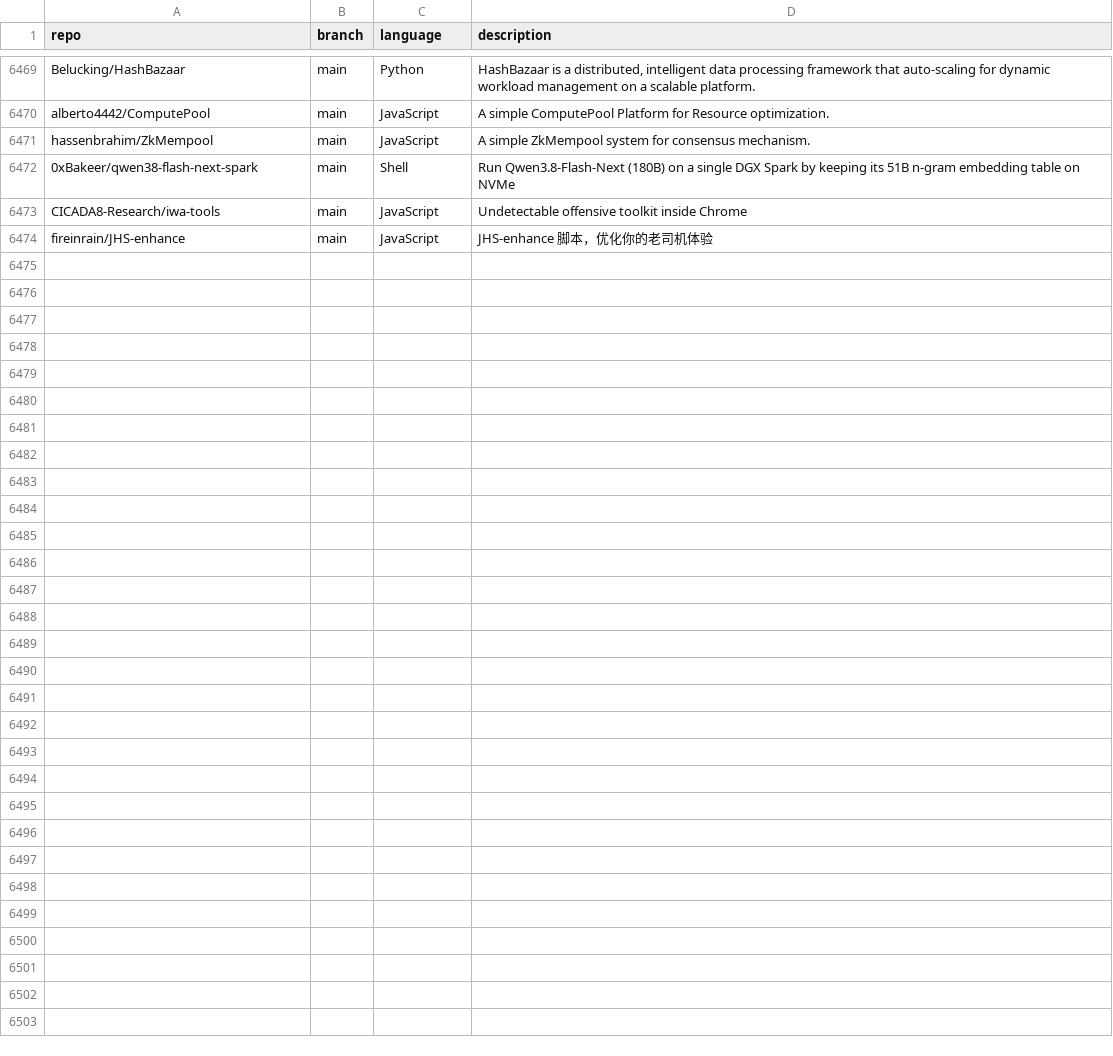
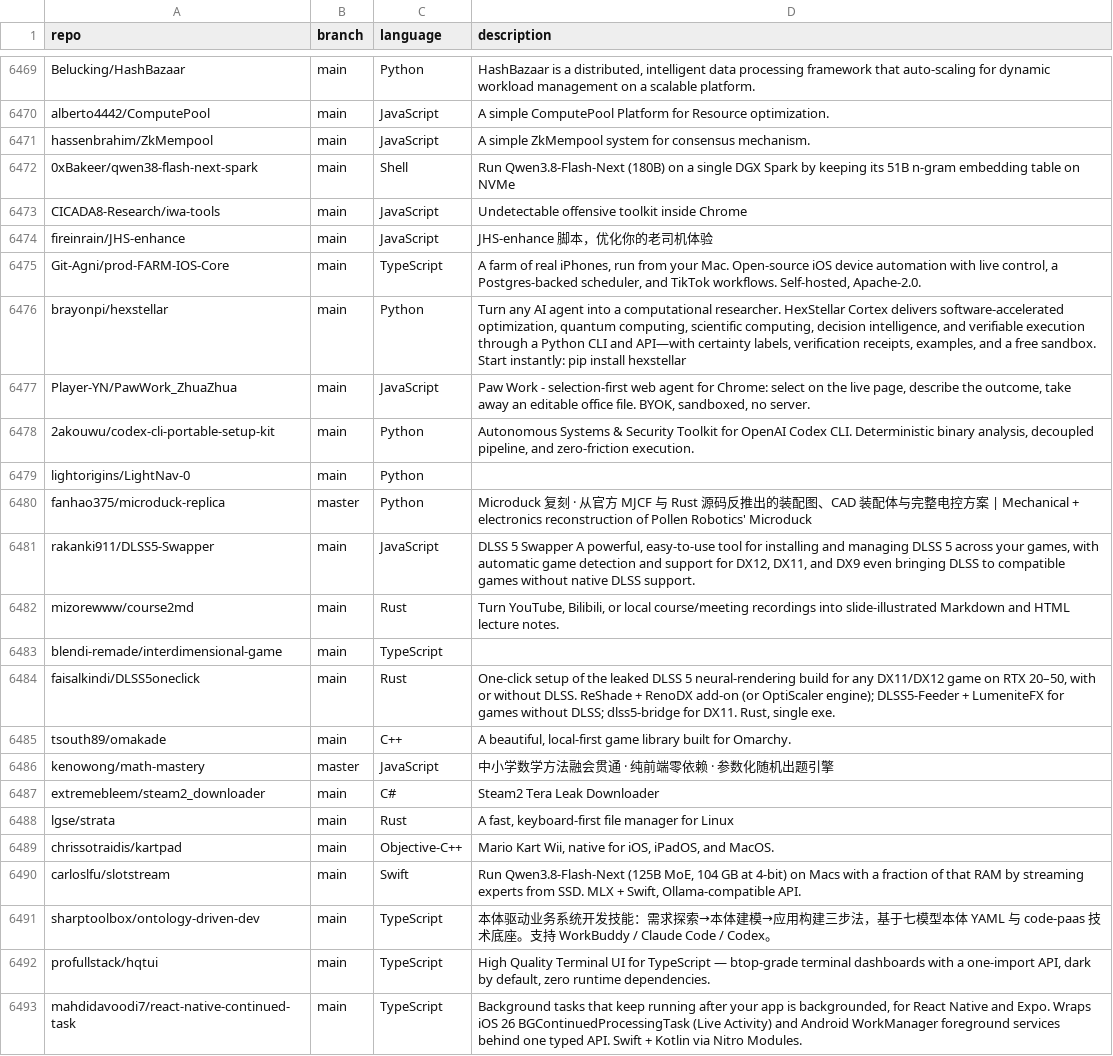
Before and after one commit to JOSIAHTHEPROGRAMMER/GitHubTree, a CSV file: _data/repositories.csv, drawn as a sheet; only a part is shown, gaps mark what is left out; the diff covers the shown part only; the diff names each change by its address in the sheet, - before the commit and + after, or states it on an @@ line.

Commit message:
chore: added 34 new repos

```diff
--- a/_data/repositories.csv
+++ b/_data/repositories.csv
+row 6475: Git-Agni/prod-FARM-IOS-Core | main | TypeScript | A farm of real iPhones, run from your Mac. Open-source iOS device automation with live control, a Postgres-backed scheduler, and TikTok workflows. Self-hosted, Apache-2.0.
+row 6476: brayonpi/hexstellar | main | Python | Turn any AI agent into a computational researcher. HexStellar Cortex delivers software-accelerated optimization, quantum computing, scientific computing, decision intelligence, and verifiable execution through a Python CLI and API—with certainty labels, verification receipts, examples, and a free sandbox. Start instantly: pip install hexstellar
+row 6477: Player-YN/PawWork_ZhuaZhua | main | JavaScript | Paw Work - selection-first web agent for Chrome: select on the live page, describe the outcome, take away an editable office file. BYOK, sandboxed, no server.
+row 6478: 2akouwu/codex-cli-portable-setup-kit | main | Python | Autonomous Systems & Security Toolkit for OpenAI Codex CLI. Deterministic binary analysis, decoupled pipeline, and zero-friction execution.
+row 6479: lightorigins/LightNav-0 | main | Python
+row 6480: fanhao375/microduck-replica | master | Python | Microduck 复刻 · 从官方 MJCF 与 Rust 源码反推出的装配图、CAD 装配体与完整电控方案 | Mechanical + electronics reconstruction of Pollen Robotics' Microduck
+row 6481: rakanki911/DLSS5-Swapper | main | JavaScript | DLSS 5 Swapper A powerful, easy-to-use tool for installing and managing DLSS 5 across your games, with automatic game detection and support for DX12, DX11, and DX9 even bringing DLSS to compatible games without native DLSS support.
+row 6482: mizorewww/course2md | main | Rust | Turn YouTube, Bilibili, or local course/meeting recordings into slide-illustrated Markdown and HTML lecture notes.
+row 6483: blendi-remade/interdimensional-game | main | TypeScript
+row 6484: faisalkindi/DLSS5oneclick | main | Rust | One-click setup of the leaked DLSS 5 neural-rendering build for any DX11/DX12 game on RTX 20–50, with or without DLSS. ReShade + RenoDX add-on (or OptiScaler engine); DLSS5-Feeder + LumeniteFX for games without DLSS; dlss5-bridge for DX11. Rust, single exe.
+row 6485: tsouth89/omakade | main | C++ | A beautiful, local-first game library built for Omarchy.
+row 6486: kenowong/math-mastery | master | JavaScript | 中小学数学方法融会贯通 · 纯前端零依赖 · 参数化随机出题引擎
+row 6487: extremebleem/steam2_downloader | main | C# | Steam2 Tera Leak Downloader
+row 6488: lgse/strata | main | Rust | A fast, keyboard-first file manager for Linux
+row 6489: chrissotraidis/kartpad | main | Objective-C++ | Mario Kart Wii, native for iOS, iPadOS, and MacOS.
+row 6490: carloslfu/slotstream | main | Swift | Run Qwen3.8-Flash-Next (125B MoE, 104 GB at 4-bit) on Macs with a fraction of that RAM by streaming experts from SSD. MLX + Swift, Ollama-compatible API.
+row 6491: sharptoolbox/ontology-driven-dev | main | TypeScript | 本体驱动业务系统开发技能：需求探索→本体建模→应用构建三步法，基于七模型本体 YAML 与 code-paas 技术底座。支持 WorkBuddy / Claude Code / Codex。
+row 6492: profullstack/hqtui | main | TypeScript | High Quality Terminal UI for TypeScript — btop-grade terminal dashboards with a one-import API, dark by default, zero runtime dependencies.
+row 6493: mahdidavoodi7/react-native-continued-task | main | TypeScript | Background tasks that keep running after your app is backgrounded, for React Native and Expo. Wraps iOS 26 BGContinuedProcessingTask (Live Activity) and Android WorkManager foreground services behind one typed API. Swift + Kotlin via Nitro Modules.
```
Also changed, not shown: 15 added rows elsewhere in this file.
